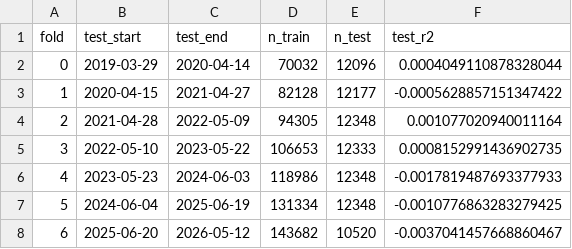
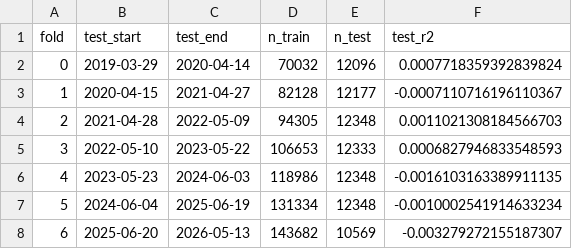
Before and after one commit to Yu-ChangCheng/PingPingPongPongTW, a CSV file: docs/data/fold_metrics.csv, drawn as a sheet.

```diff
--- a/docs/data/fold_metrics.csv
+++ b/docs/data/fold_metrics.csv
@@ -1,8 +1,8 @@
 fold,test_start,test_end,n_train,n_test,test_r2
-0,2019-03-29,2020-04-14,70032,12096,0.0004049110878328044
-1,2020-04-15,2021-04-27,82128,12177,-0.0005628857151347422
-2,2021-04-28,2022-05-09,94305,12348,0.001077020940011164
-3,2022-05-10,2023-05-22,106653,12333,0.0008152991436902735
-4,2023-05-23,2024-06-03,118986,12348,-0.0017819487693377933
-5,2024-06-04,2025-06-19,131334,12348,-0.0010776863283279425
-6,2025-06-20,2026-05-12,143682,10520,-0.0037041457668860467
+0,2019-03-29,2020-04-14,70032,12096,0.0007718359392839824
+1,2020-04-15,2021-04-27,82128,12177,-0.0007110716196110367
+2,2021-04-28,2022-05-09,94305,12348,0.0011021308184566703
+3,2022-05-10,2023-05-22,106653,12333,0.0006827946833548593
+4,2023-05-23,2024-06-03,118986,12348,-0.0016103163389911135
+5,2024-06-04,2025-06-19,131334,12348,-0.0010002541914633234
+6,2025-06-20,2026-05-13,143682,10569,-0.003279272155187307
```
Also changed, not shown: docs/data/feature_importance.csv, docs/data/orders_today.csv, 9 other files.
